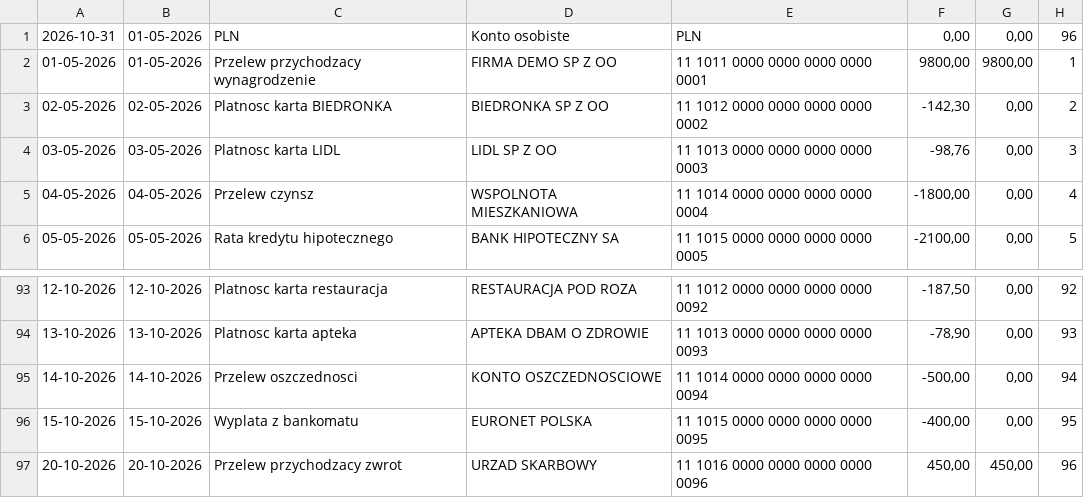
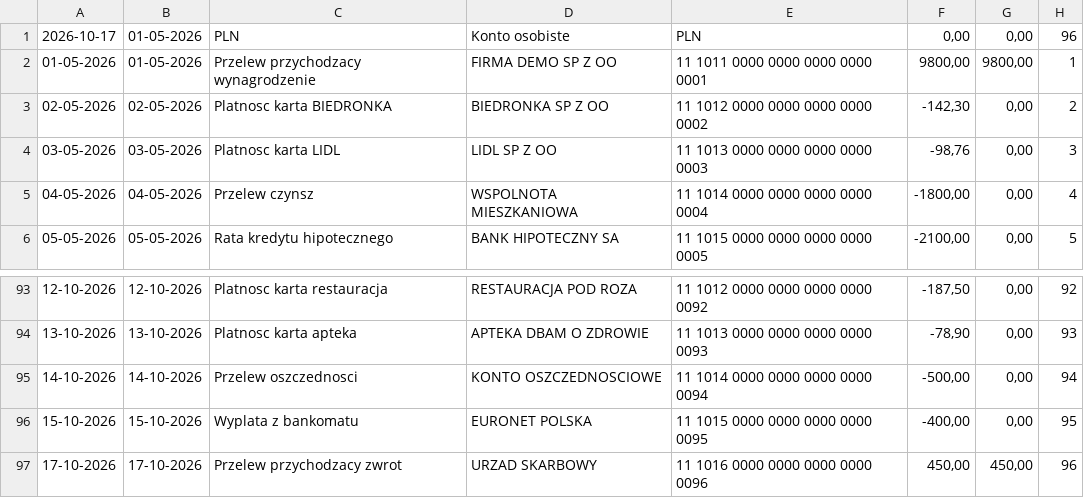
Before and after one commit to adrianghub/portfelik, a CSV file: apps/web-svelte/sample-imports/jakstoimy-demo.csv, drawn as a sheet; only a part is shown, gaps mark what is left out.

```diff
--- a/apps/web-svelte/sample-imports/jakstoimy-demo.csv
+++ b/apps/web-svelte/sample-imports/jakstoimy-demo.csv
@@ -1,2 +1,2 @@
-2026-10-31,01-05-2026,PLN,Konto osobiste,PLN,"0,00","0,00",96,
+2026-10-17,01-05-2026,PLN,Konto osobiste,PLN,"0,00","0,00",96,
 01-05-2026,01-05-2026,Przelew przychodzacy wynagrodzenie,FIRMA DEMO SP Z OO,11 1011 0000 0000 0000 0000 0001,"9800,00","9800,00",1,
@@ -96,2 +96,2 @@
 15-10-2026,15-10-2026,Wyplata z bankomatu,EURONET POLSKA,11 1015 0000 0000 0000 0000 0095,"-400,00","0,00",95,
-20-10-2026,20-10-2026,Przelew przychodzacy zwrot,URZAD SKARBOWY,11 1016 0000 0000 0000 0000 0096,"450,00","450,00",96,
+17-10-2026,17-10-2026,Przelew przychodzacy zwrot,URZAD SKARBOWY,11 1016 0000 0000 0000 0000 0096,"450,00","450,00",96,
```
Also changed, not shown: apps/web-svelte/static/sample-imports/jakstoimy-demo.csv, 13 other files.
